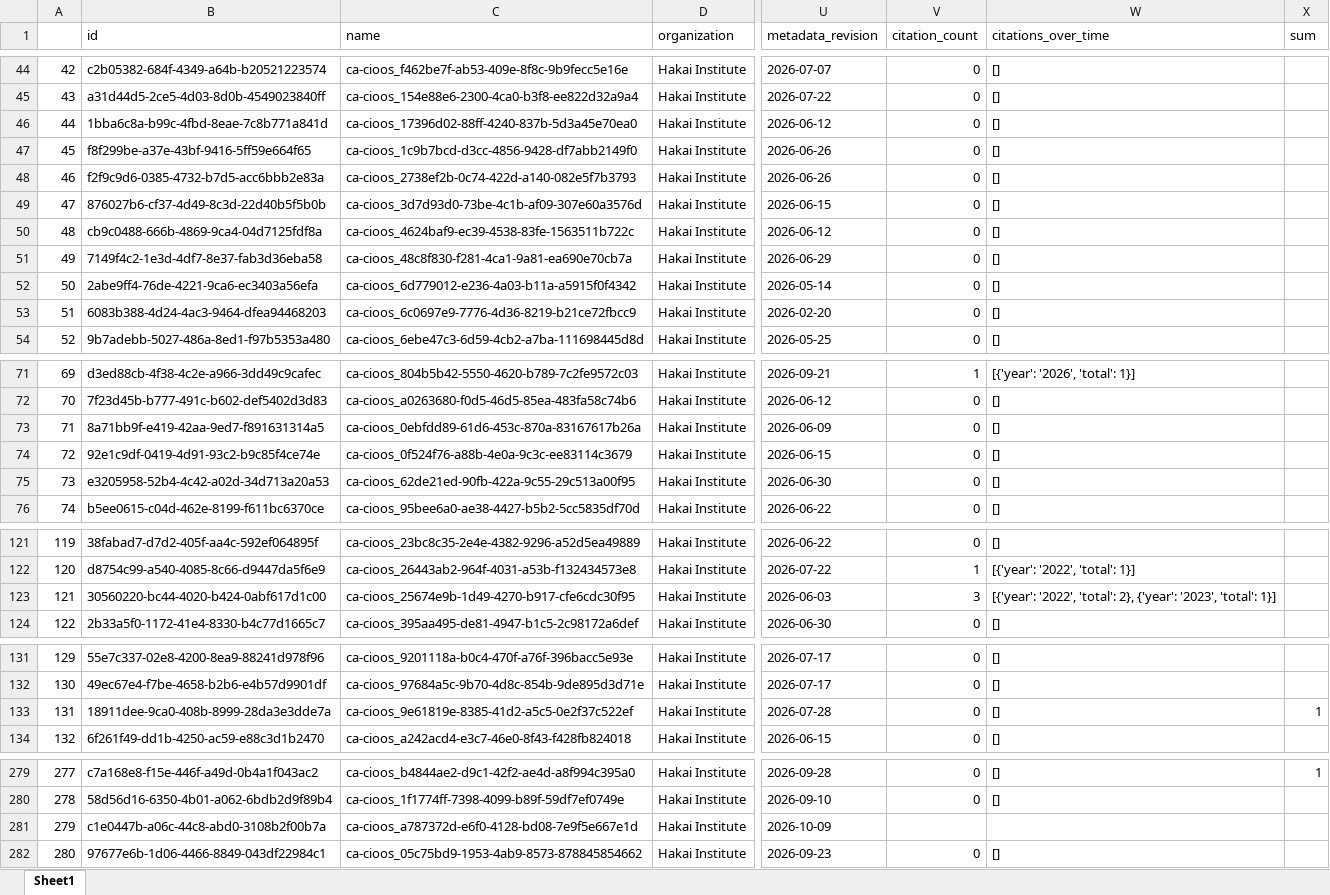
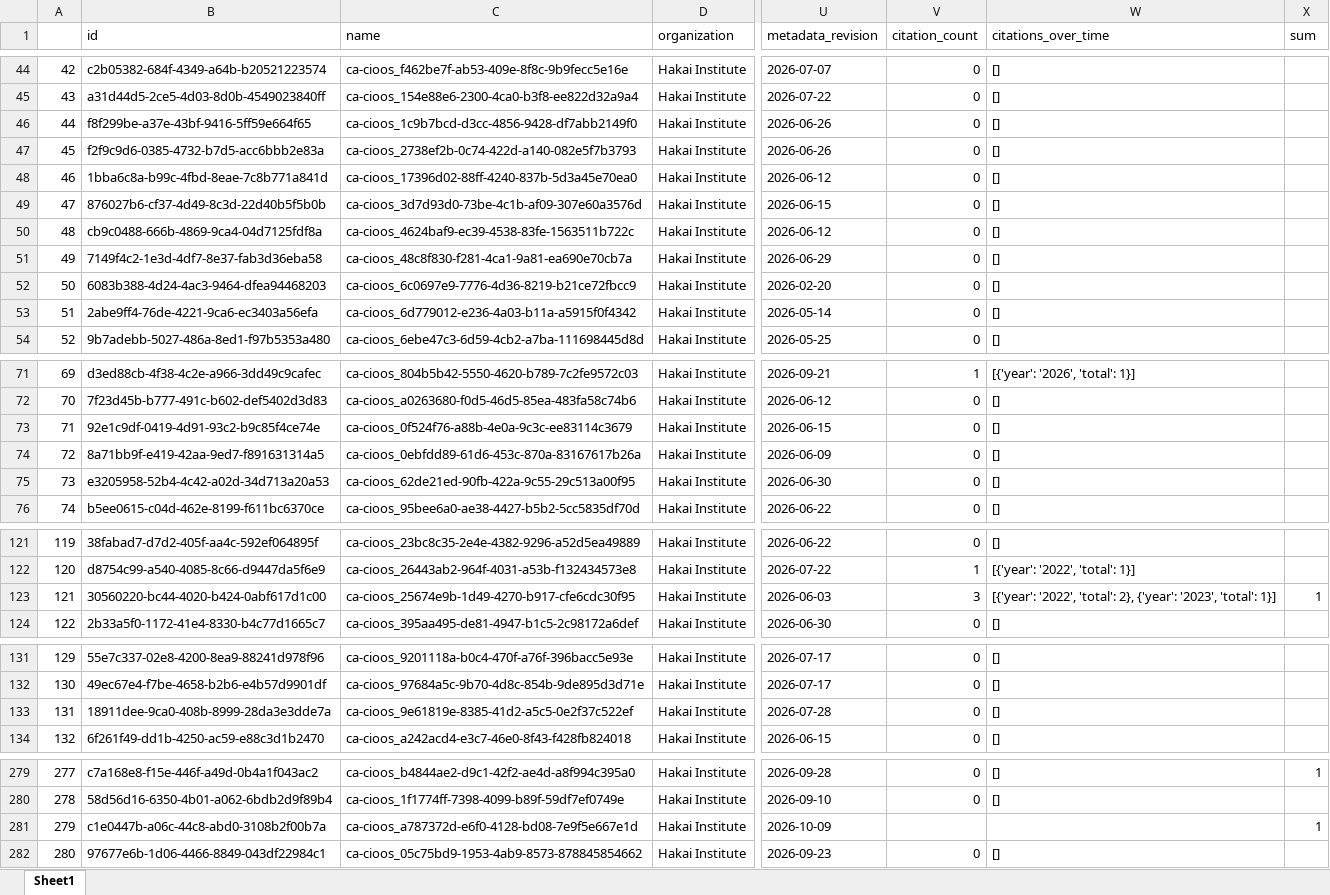
Before and after one commit to HakaiInstitute/hakai-ckan-records-checks, an Excel workbook: docs/catalog_summary.xlsx, sheet Sheet1, drawn as a sheet; only a part is shown, gaps mark what is left out; values as stored, in another font and other column widths than the file's, no borders; addresses are those after the commit; the diff names each change by its address in the sheet, - before the commit and + after, or states it on an @@ line.

```diff
--- a/docs/catalog_summary.xlsx (sheet Sheet1)
+++ b/docs/catalog_summary.xlsx (sheet Sheet1)
@@ column A renumbered between rows 46 and 74 @@
@@ row 46 moved to row 48: 46 @@
@@ row 53 moved to row 52: 50 @@
@@ row 74 moved to row 73: 71 @@
-X123 (sum): (empty)
+X123 (sum): 1
-X133 (sum): 1
+X133 (sum): (empty)
-X281 (sum): (empty)
+X281 (sum): 1
```
Also changed, not shown: docs/issues_list.xlsx, 7 other files.
